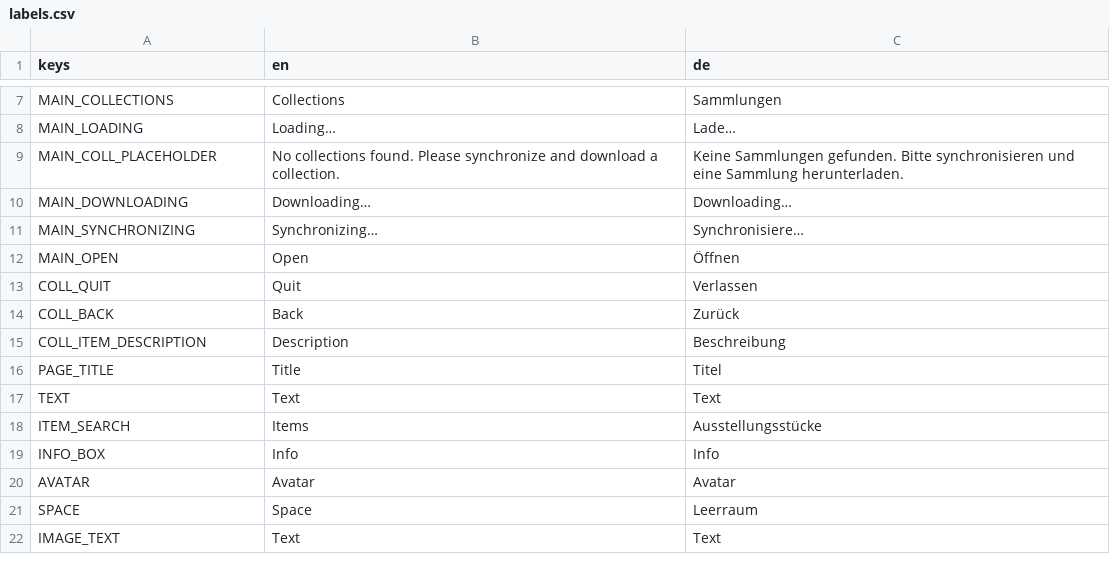
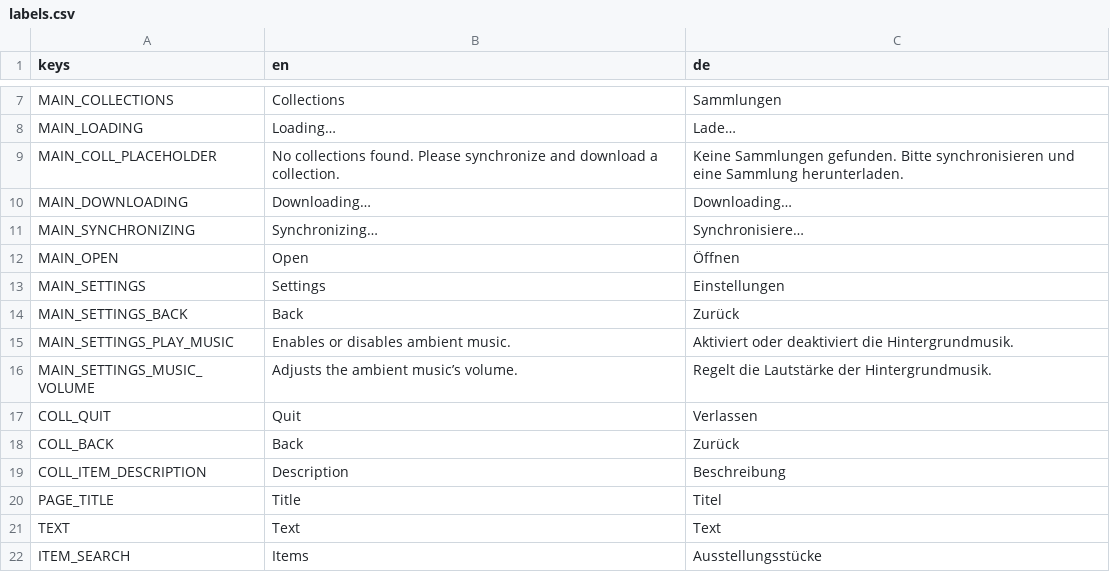
Before and after one commit to arassec/artivact-xr, a CSV file: assets/ui/i18n/labels.csv, drawn as a sheet; only a part is shown, gaps mark what is left out; the shorter side is filled out with more unchanged rows; the diff names each change by its address in the sheet, - before the commit and + after, or states it on an @@ line.

Commit message:
Added settings menu to adjust music playback.

```diff
--- a/assets/ui/i18n/labels.csv
+++ b/assets/ui/i18n/labels.csv
+row 13: MAIN_SETTINGS | Settings | Einstellungen
+row 14: MAIN_SETTINGS_BACK | Back | Zurück
+row 15: MAIN_SETTINGS_PLAY_MUSIC | Enables or disables ambient music. | Aktiviert oder deaktiviert die Hintergrundmusik.
+row 16: MAIN_SETTINGS_MUSIC_VOLUME | Adjusts the ambient music’s volume. | Regelt die Lautstärke der Hintergrundmusik.
```
Also changed, not shown: 16 other files.
